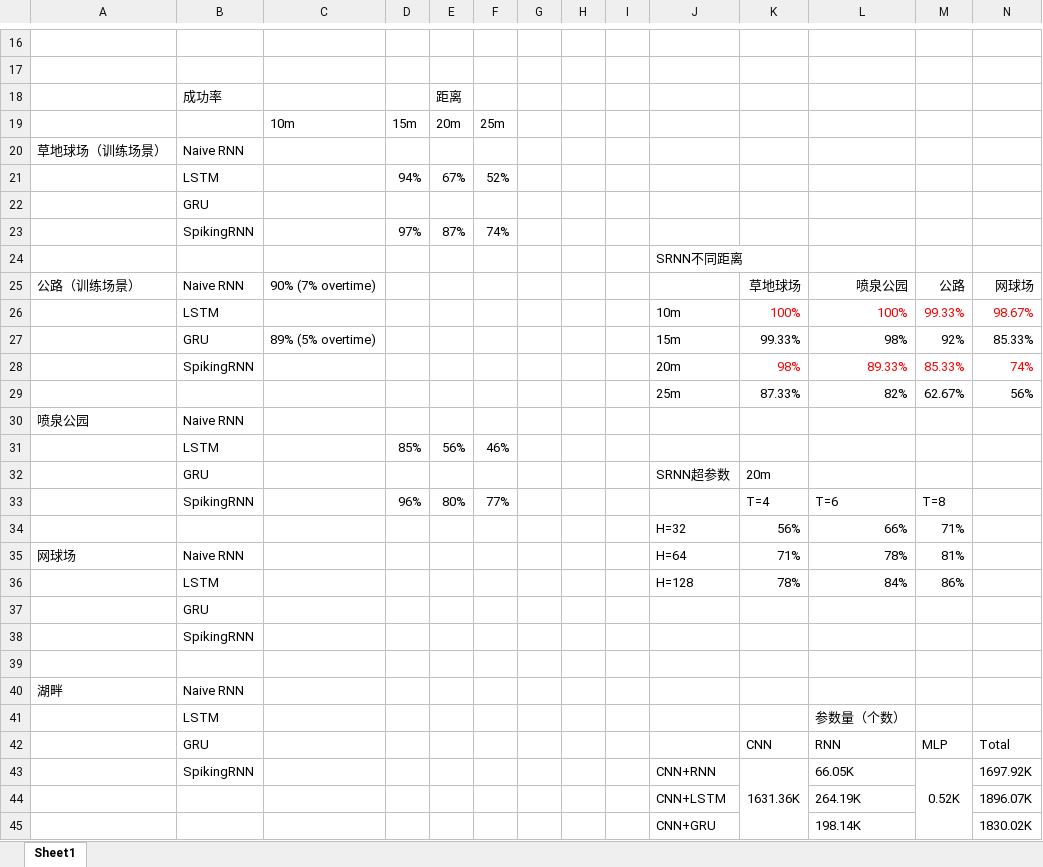
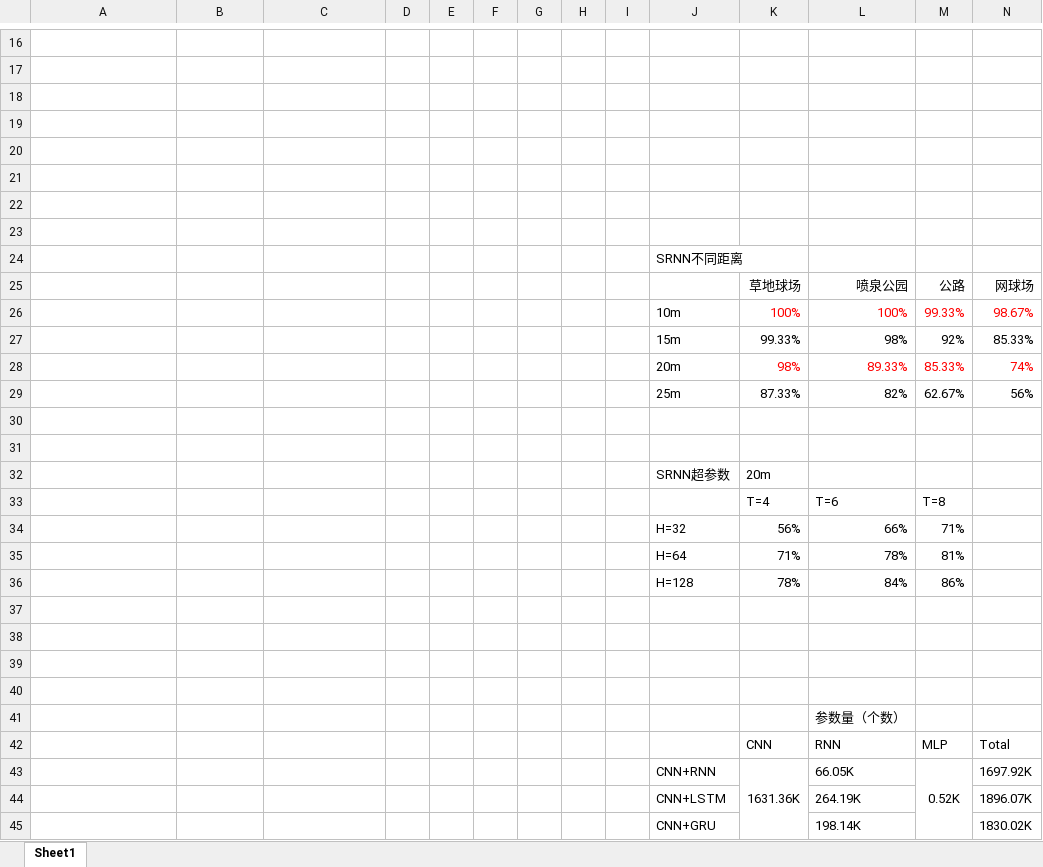
Before and after one commit to HinataNeko/AirSim_Project, an Excel workbook: evaluation/results/results.xlsx, sheet Sheet1, drawn as a sheet; only a part is shown, gaps mark what is left out; values as stored, in another font and other column widths than the file's, no borders; removed rows and columns are numbered as before the commit, all else as after; rows hold the shown columns only; the diff covers the shown part only; the diff names each change by its address in the sheet, - before the commit and + after, or states it on an @@ line.

```diff
--- a/evaluation/results/results.xlsx (sheet Sheet1)
+++ b/evaluation/results/results.xlsx (sheet Sheet1)
-row 18:  | 成功率 |  |  | 距离
+row 18: (empty)
-row 19:  |  | 10m | 15m | 20m | 25m
+row 19: (empty)
-row 20: 草地球场（训练场景） | Naive RNN
+row 20: (empty)
-row 21:  | LSTM |  | 94% | 67% | 52%
+row 21: (empty)
-B22: GRU
+B22: (empty)
-row 23:  | SpikingRNN |  | 97% | 87% | 74%
+row 23: (empty)
-A25: 公路（训练场景）
+A25: (empty)
-B25: Naive RNN
+B25: (empty)
-C25: 90% (7% overtime)
+C25: (empty)
-B26: LSTM
+B26: (empty)
-B27: GRU
+B27: (empty)
-C27: 89% (5% overtime)
+C27: (empty)
-B28: SpikingRNN
+B28: (empty)
-row 30: 喷泉公园 | Naive RNN
+row 30: (empty)
-row 31:  | LSTM |  | 85% | 56% | 46%
+row 31: (empty)
-B32: GRU
+B32: (empty)
-row 33:  | SpikingRNN |  | 96% | 80% | 77% |  |  |  |  | T=4 | T=6 | T=8
+row 33:  |  |  |  |  |  |  |  |  |  | T=4 | T=6 | T=8
-A35: 网球场
+A35: (empty)
-B35: Naive RNN
+B35: (empty)
-B36: LSTM
+B36: (empty)
-row 37:  | GRU
-row 38:  | SpikingRNN
-row 38: 湖畔 | Naive RNN
+row 38: (empty)
+row 39: (empty)
+row 40: (empty)
-B41: LSTM
+B41: (empty)
-B42: GRU
+B42: (empty)
-B43: SpikingRNN
+B43: (empty)
```
Also changed, not shown: 2 added rows, 2 removed rows and 14 edited cells elsewhere in this sheet, 10 other files.
